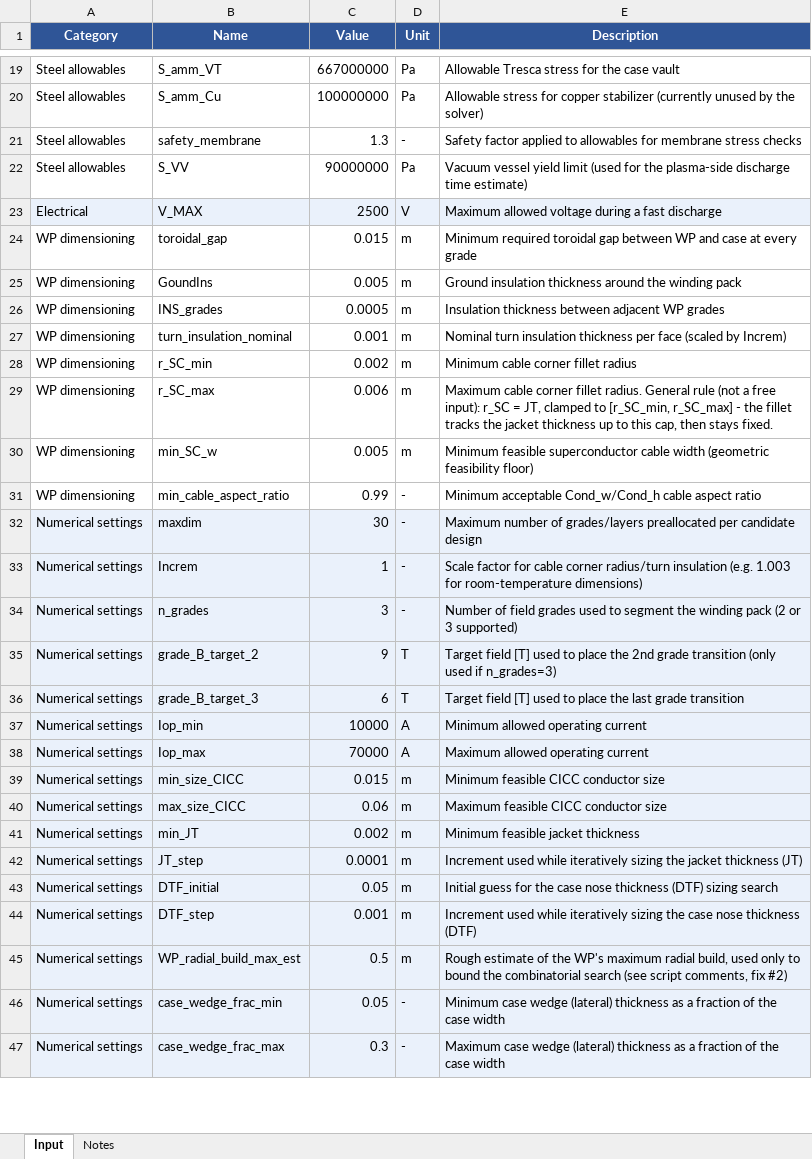
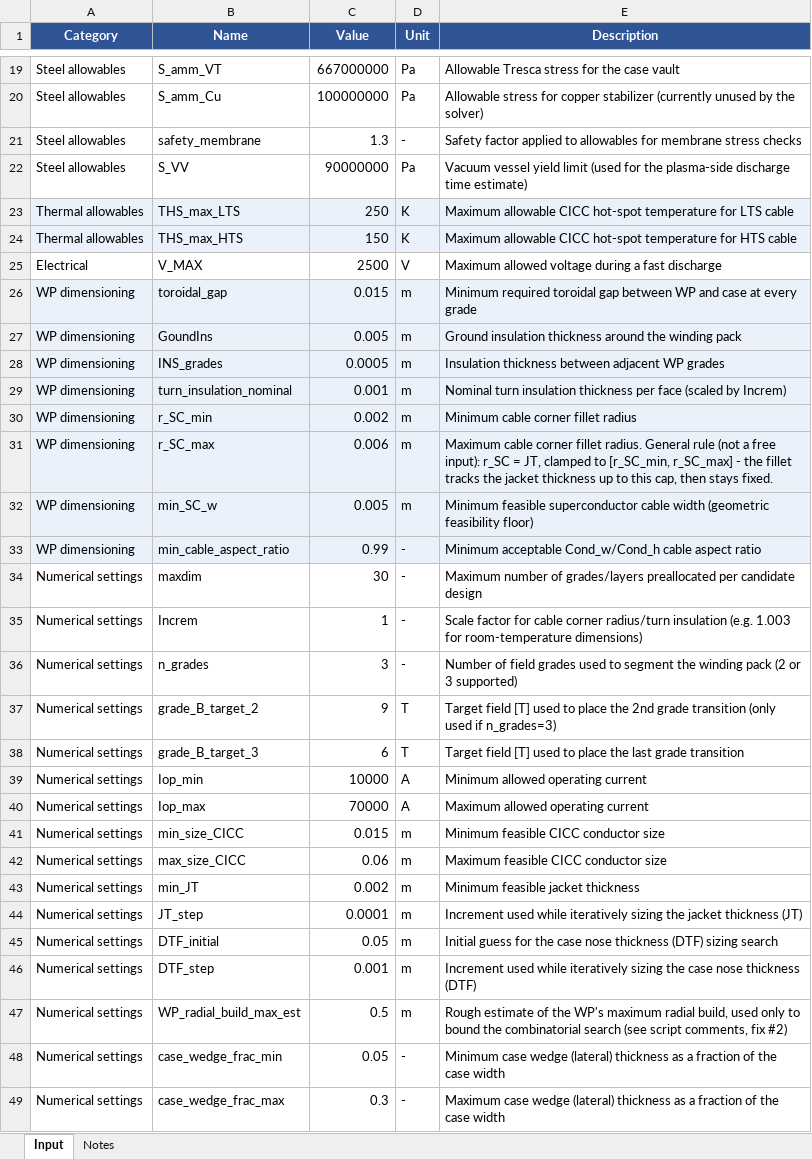
Before and after one commit to lorenzo1692/Progetti, an Excel workbook: MADE-2.0/matlab/input/WP_TF_input_template.xlsx, sheet Input, drawn as a sheet; only a part is shown, gaps mark what is left out; values as stored, in another font and other column widths than the file's, no borders; addresses are those after the commit; the diff covers the shown part only; the diff names each change by its address in the sheet, - before the commit and + after, or states it on an @@ line.

```diff
--- a/MADE-2.0/matlab/input/WP_TF_input_template.xlsx (sheet Input)
+++ b/MADE-2.0/matlab/input/WP_TF_input_template.xlsx (sheet Input)
+row 23: Thermal allowables | THS_max_LTS | 250 | K | Maximum allowable CICC hot-spot temperature for LTS cable
+row 24: Thermal allowables | THS_max_HTS | 150 | K | Maximum allowable CICC hot-spot temperature for HTS cable
-A25:E25 fill: #EAF1FB
+A25:E25 fill: none
-A26:E33 fill: none
+A26:E33 fill: #EAF1FB
-A34:E49 fill: #EAF1FB
+A34:E49 fill: none
```
Also changed, not shown: cell formats elsewhere in this sheet, 6 other files.
